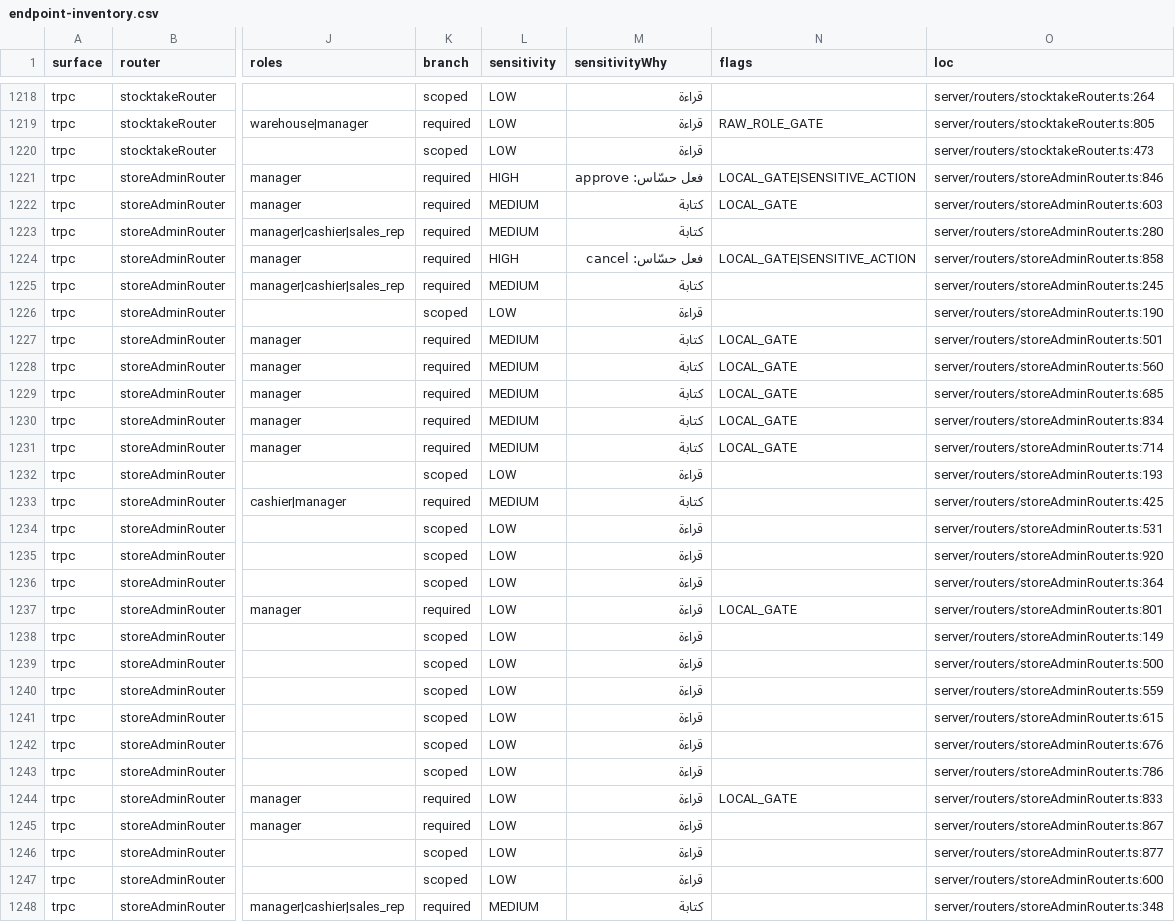
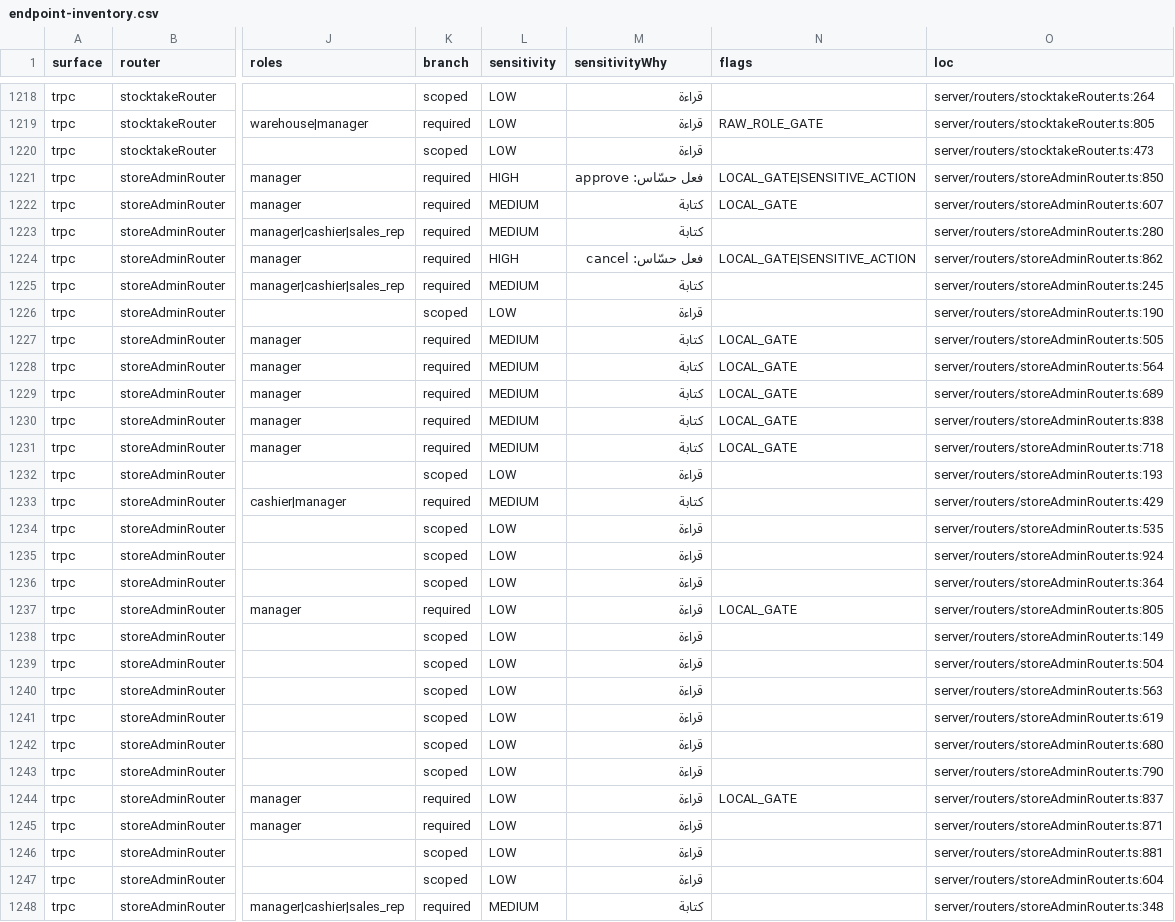
Before and after one commit to ahrrfy/business_management_system, a CSV file: docs/authz/endpoint-inventory.csv, drawn as a sheet; only a part is shown, gaps mark what is left out; the diff covers the shown part only; the diff names each change by its address in the sheet, - before the commit and + after, or states it on an @@ line.

```diff
--- a/docs/authz/endpoint-inventory.csv
+++ b/docs/authz/endpoint-inventory.csv
-O1221 (loc): server/routers/storeAdminRouter.ts:846
+O1221 (loc): server/routers/storeAdminRouter.ts:850
-O1222 (loc): server/routers/storeAdminRouter.ts:603
+O1222 (loc): server/routers/storeAdminRouter.ts:607
-O1224 (loc): server/routers/storeAdminRouter.ts:858
+O1224 (loc): server/routers/storeAdminRouter.ts:862
-O1227 (loc): server/routers/storeAdminRouter.ts:501
+O1227 (loc): server/routers/storeAdminRouter.ts:505
-O1228 (loc): server/routers/storeAdminRouter.ts:560
+O1228 (loc): server/routers/storeAdminRouter.ts:564
-O1229 (loc): server/routers/storeAdminRouter.ts:685
+O1229 (loc): server/routers/storeAdminRouter.ts:689
-O1230 (loc): server/routers/storeAdminRouter.ts:834
+O1230 (loc): server/routers/storeAdminRouter.ts:838
-O1231 (loc): server/routers/storeAdminRouter.ts:714
+O1231 (loc): server/routers/storeAdminRouter.ts:718
-O1233 (loc): server/routers/storeAdminRouter.ts:425
+O1233 (loc): server/routers/storeAdminRouter.ts:429
-O1234 (loc): server/routers/storeAdminRouter.ts:531
+O1234 (loc): server/routers/storeAdminRouter.ts:535
-O1235 (loc): server/routers/storeAdminRouter.ts:920
+O1235 (loc): server/routers/storeAdminRouter.ts:924
-O1237 (loc): server/routers/storeAdminRouter.ts:801
+O1237 (loc): server/routers/storeAdminRouter.ts:805
-O1239 (loc): server/routers/storeAdminRouter.ts:500
+O1239 (loc): server/routers/storeAdminRouter.ts:504
-O1240 (loc): server/routers/storeAdminRouter.ts:559
+O1240 (loc): server/routers/storeAdminRouter.ts:563
-O1241 (loc): server/routers/storeAdminRouter.ts:615
+O1241 (loc): server/routers/storeAdminRouter.ts:619
-O1242 (loc): server/routers/storeAdminRouter.ts:676
+O1242 (loc): server/routers/storeAdminRouter.ts:680
-O1243 (loc): server/routers/storeAdminRouter.ts:786
+O1243 (loc): server/routers/storeAdminRouter.ts:790
-O1244 (loc): server/routers/storeAdminRouter.ts:833
+O1244 (loc): server/routers/storeAdminRouter.ts:837
-O1245 (loc): server/routers/storeAdminRouter.ts:867
+O1245 (loc): server/routers/storeAdminRouter.ts:871
-O1246 (loc): server/routers/storeAdminRouter.ts:877
+O1246 (loc): server/routers/storeAdminRouter.ts:881
-O1247 (loc): server/routers/storeAdminRouter.ts:600
+O1247 (loc): server/routers/storeAdminRouter.ts:604
```
Also changed, not shown: 24 edited cells elsewhere in this file, 17 other files.
